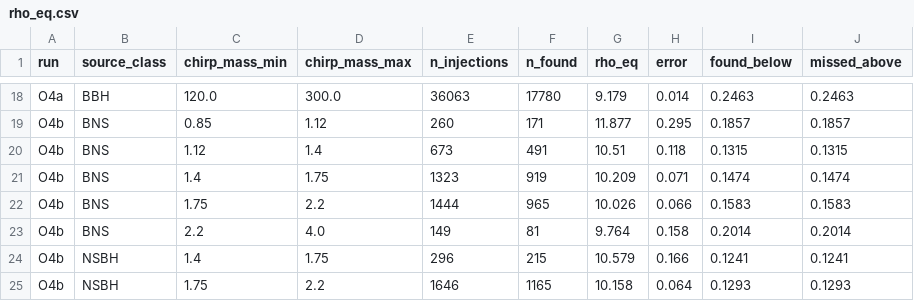
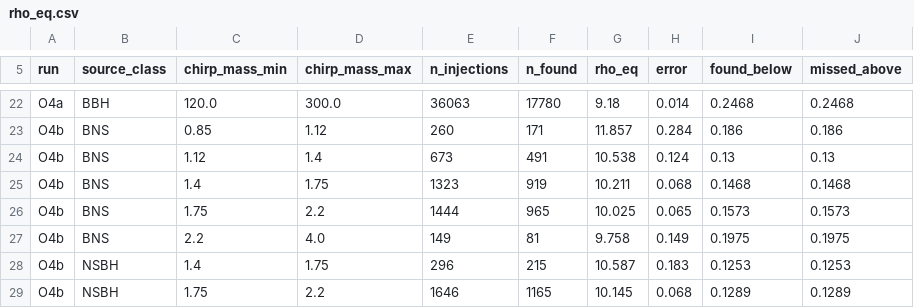
Before and after one commit to weizmannk/cbc-population-distributions, a CSV file: scripts/snr_far_calibration/outputs/reference/rho_eq.csv, drawn as a sheet; only a part is shown, gaps mark what is left out; addresses are those after the commit; the diff covers the shown part only; the diff names each change by its address in the sheet, - before the commit and + after, or states it on an @@ line.

```diff
--- a/scripts/snr_far_calibration/outputs/reference/rho_eq.csv
+++ b/scripts/snr_far_calibration/outputs/reference/rho_eq.csv
-G22 (rho_eq): 9.179
+G22 (rho_eq): 9.18
-I22 (found_below): 0.2463
+I22 (found_below): 0.2468
-J22 (missed_above): 0.2463
+J22 (missed_above): 0.2468
-G23 (rho_eq): 11.877
+G23 (rho_eq): 11.857
-H23 (error): 0.295
+H23 (error): 0.284
-I23 (found_below): 0.1857
+I23 (found_below): 0.186
-J23 (missed_above): 0.1857
+J23 (missed_above): 0.186
-G24 (rho_eq): 10.51
+G24 (rho_eq): 10.538
-H24 (error): 0.118
+H24 (error): 0.124
-I24 (found_below): 0.1315
+I24 (found_below): 0.13
-J24 (missed_above): 0.1315
+J24 (missed_above): 0.13
-G25 (rho_eq): 10.209
+G25 (rho_eq): 10.211
-H25 (error): 0.071
+H25 (error): 0.068
-I25 (found_below): 0.1474
+I25 (found_below): 0.1468
-J25 (missed_above): 0.1474
+J25 (missed_above): 0.1468
-G26 (rho_eq): 10.026
+G26 (rho_eq): 10.025
-H26 (error): 0.066
+H26 (error): 0.065
-I26 (found_below): 0.1583
+I26 (found_below): 0.1573
-J26 (missed_above): 0.1583
+J26 (missed_above): 0.1573
-G27 (rho_eq): 9.764
+G27 (rho_eq): 9.758
-H27 (error): 0.158
+H27 (error): 0.149
-I27 (found_below): 0.2014
+I27 (found_below): 0.1975
-J27 (missed_above): 0.2014
+J27 (missed_above): 0.1975
-G28 (rho_eq): 10.579
+G28 (rho_eq): 10.587
-H28 (error): 0.166
+H28 (error): 0.183
-I28 (found_below): 0.1241
+I28 (found_below): 0.1253
-J28 (missed_above): 0.1241
+J28 (missed_above): 0.1253
-G29 (rho_eq): 10.158
+G29 (rho_eq): 10.145
-H29 (error): 0.064
+H29 (error): 0.068
-I29 (found_below): 0.1293
+I29 (found_below): 0.1289
-J29 (missed_above): 0.1293
+J29 (missed_above): 0.1289
```
Also changed, not shown: 4 added rows and 85 edited cells elsewhere in this file, scripts/snr_far_calibration/outputs/reference/histograms.csv, scripts/snr_far_calibration/outputs/reference/variants.csv, 39 other files.
